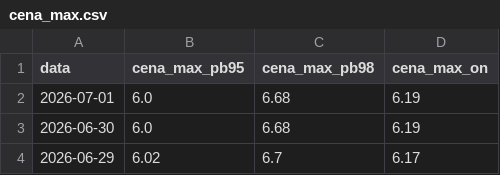
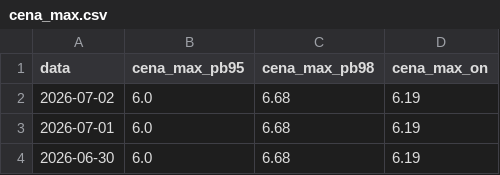
Before and after one commit to Majbor1/orlen_scraper, a CSV file: data/cena_max.csv, drawn as a sheet; only a part is shown; the shorter side is filled out with more unchanged rows.

```diff
--- a/data/cena_max.csv
+++ b/data/cena_max.csv
@@ -1,2 +1,3 @@
 data,cena_max_pb95,cena_max_pb98,cena_max_on
+2026-07-02,6.0,6.68,6.19
 2026-07-01,6.0,6.68,6.19
```
Also changed, not shown: data/ceny_na_stacjach.csv, data/ceny_orlen_zestawienie.csv, 5 other files.
